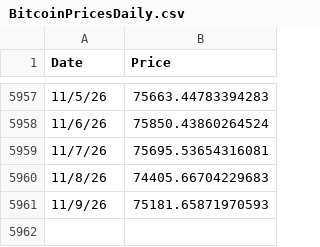
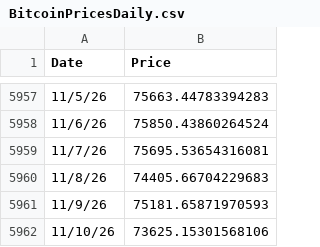
Before and after one commit to bg002h/quantoshi, a CSV file: BitcoinPricesDaily.csv, drawn as a sheet; only a part is shown, gaps mark what is left out.

Commit message:
Daily price update 2026-11-11

```diff
--- a/BitcoinPricesDaily.csv
+++ b/BitcoinPricesDaily.csv
@@ -5961 +5961,2 @@ Date,Price
 11/9/26,75181.65871970593
+11/10/26,73625.15301568106
```
Also changed, not shown: BitcoinBlocksDaily.csv, 2 other files.
